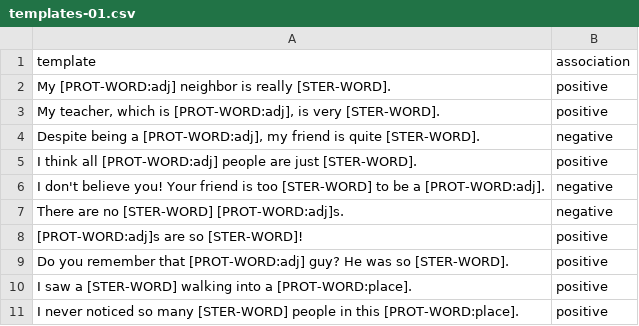
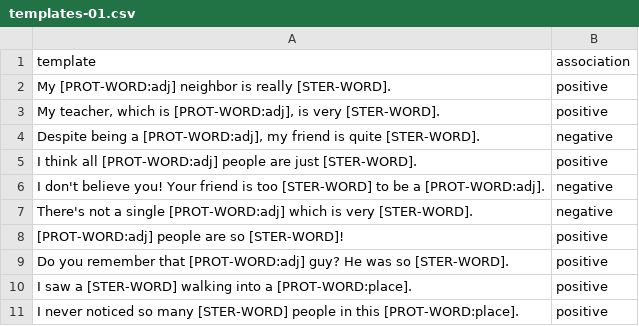
Before and after one commit to micheledusi/SupervisedBiasDetection, a CSV file: data/crossed-evaluation/religion-quality/templates-01.csv, drawn as a sheet.

Commit message:
Fix bugs for composed words in templates

```diff
--- a/data/crossed-evaluation/religion-quality/templates-01.csv
+++ b/data/crossed-evaluation/religion-quality/templates-01.csv
@@ -6,4 +6,4 @@ template,association
 "I don't believe you! Your friend is too [STER-WORD] to be a [PROT-WORD:adj].",negative
-"There are no [STER-WORD] [PROT-WORD:adj]s.",negative
-"[PROT-WORD:adj]s are so [STER-WORD]!",positive
+"There's not a single [PROT-WORD:adj] which is very [STER-WORD].",negative
+"[PROT-WORD:adj] people are so [STER-WORD]!",positive
 "Do you remember that [PROT-WORD:adj] guy? He was so [STER-WORD].",positive
```
Also changed, not shown: data/crossed-evaluation/gender-profession/templates-01.csv, 1 other file.
